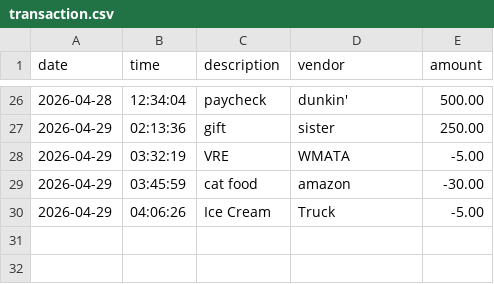
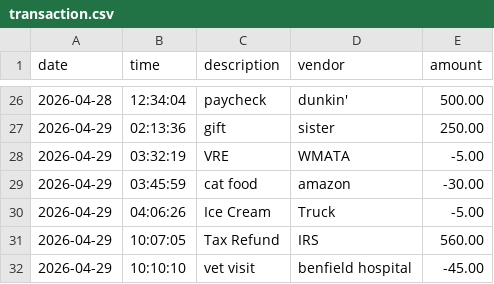
Before and after one commit to yu26s9-sky0-0glitch/vault-cli, a CSV file: data/transaction.csv, drawn as a sheet; only a part is shown, gaps mark what is left out.

```diff
--- a/data/transaction.csv
+++ b/data/transaction.csv
@@ -30 +30,3 @@ date|time|description|vendor|amount
 2026-04-29|04:06:26|Ice Cream|Truck|-5.00
+2026-04-29|10:07:05|Tax Refund|IRS|560.00
+2026-04-29|10:10:10|vet visit|benfield hospital|-45.00
```
Also changed, not shown: 4 other files.
